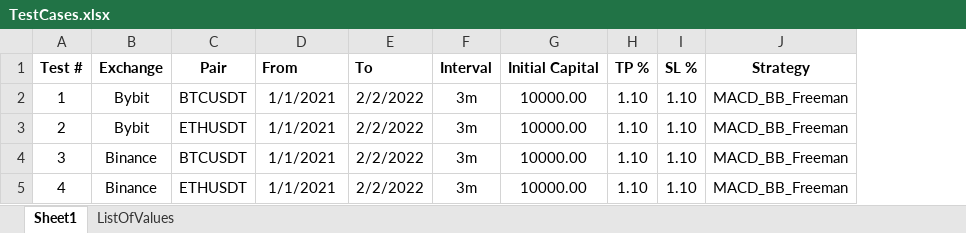
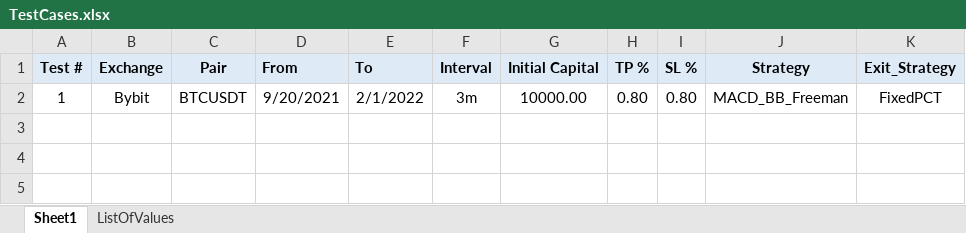
Before and after one commit to SebCoding/BackTester, an Excel workbook: TestCases.xlsx, sheet Sheet1, drawn as a sheet; values as stored, in another font and other column widths than the file's, no borders; removed rows and columns are numbered as before the commit, all else as after; the diff names each change by its address in the sheet, - before the commit and + after, or states it on an @@ line.

Commit message:
Fixed bug missing tp/sl trade exits.

```diff
--- a/TestCases.xlsx (sheet Sheet1)
+++ b/TestCases.xlsx (sheet Sheet1)
+column K (Exit_Strategy), row 2: FixedPCT
-A1:J1 fill: none
+A1:J1 fill: #DEEBF7
-D2 (From): 1/1/2021
+D2 (From): 9/20/2021
-E2 (To): 2/2/2022
+E2 (To): 2/1/2022
-H2 (TP %): 1.10
+H2 (TP %): 0.80
-I2 (SL %): 1.10
+I2 (SL %): 0.80
-row 3: 2 | Bybit | ETHUSDT | 1/1/2021 | 2/2/2022 | 3m | 10000.00 | 1.10 | 1.10 | MACD_BB_Freeman
-row 4: 3 | Binance | BTCUSDT | 1/1/2021 | 2/2/2022 | 3m | 10000.00 | 1.10 | 1.10 | MACD_BB_Freeman
-row 5: 4 | Binance | ETHUSDT | 1/1/2021 | 2/2/2022 | 3m | 10000.00 | 1.10 | 1.10 | MACD_BB_Freeman
```
Also changed, not shown: sheet ListOfValues, 5 other files.
